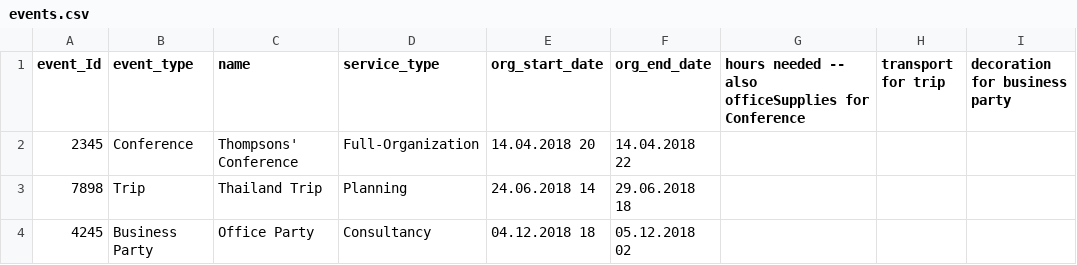
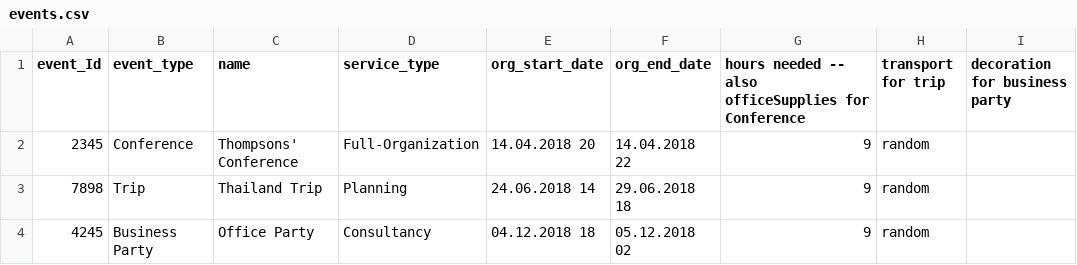
Before and after one commit to Royserg/HipHap, a CSV file: storage/events.csv, drawn as a sheet.

Commit message:
Add extra attributes

```diff
--- a/storage/events.csv
+++ b/storage/events.csv
@@ -1,4 +1,4 @@
 event_Id,event_type,name,service_type,org_start_date,org_end_date, hours needed -- also officeSupplies for Conference, transport for trip, decoration for business party
-2345,Conference,Thompsons' Conference,Full-Organization,14.04.2018 20,14.04.2018 22
-7898,Trip,Thailand Trip,Planning,24.06.2018 14,29.06.2018 18
-4245,Business Party,Office Party,Consultancy,04.12.2018 18,05.12.2018 02
+2345,Conference,Thompsons' Conference,Full-Organization,14.04.2018 20,14.04.2018 22,9,random
+7898,Trip,Thailand Trip,Planning,24.06.2018 14,29.06.2018 18,9,random
+4245,Business Party,Office Party,Consultancy,04.12.2018 18,05.12.2018 02,9,random
```
